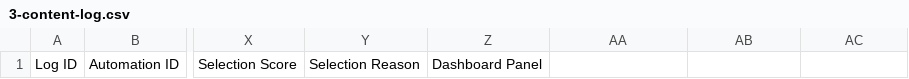
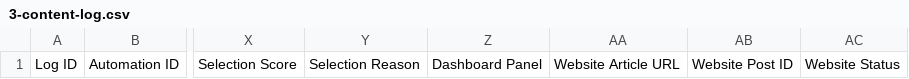
Before and after one commit to proffesergio/echolink, a CSV file: airtable/3-content-log.csv, drawn as a sheet; only a part is shown, gaps mark what is left out; the diff names each change by its address in the sheet, - before the commit and + after, or states it on an @@ line.

Commit message:
Add optional website delivery and creator roadmap; protect n8n credentials

```diff
--- a/airtable/3-content-log.csv
+++ b/airtable/3-content-log.csv
-AA1: (empty)
+AA1: Website Article URL
-AB1: (empty)
+AB1: Website Post ID
-AC1: (empty)
+AC1: Website Status
```
Also changed, not shown: 33 other files.
